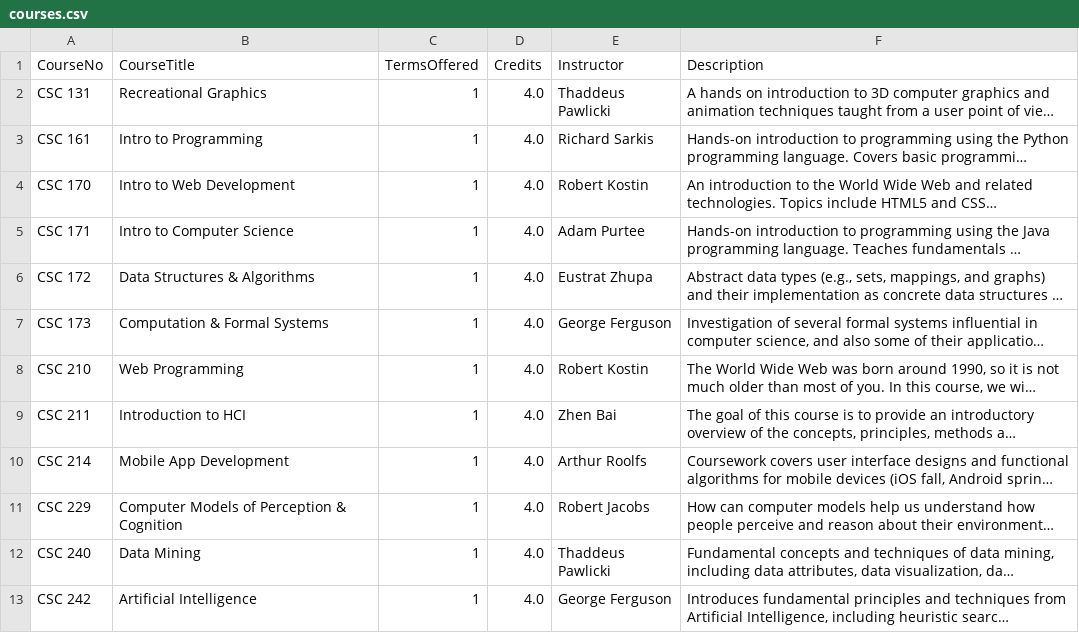
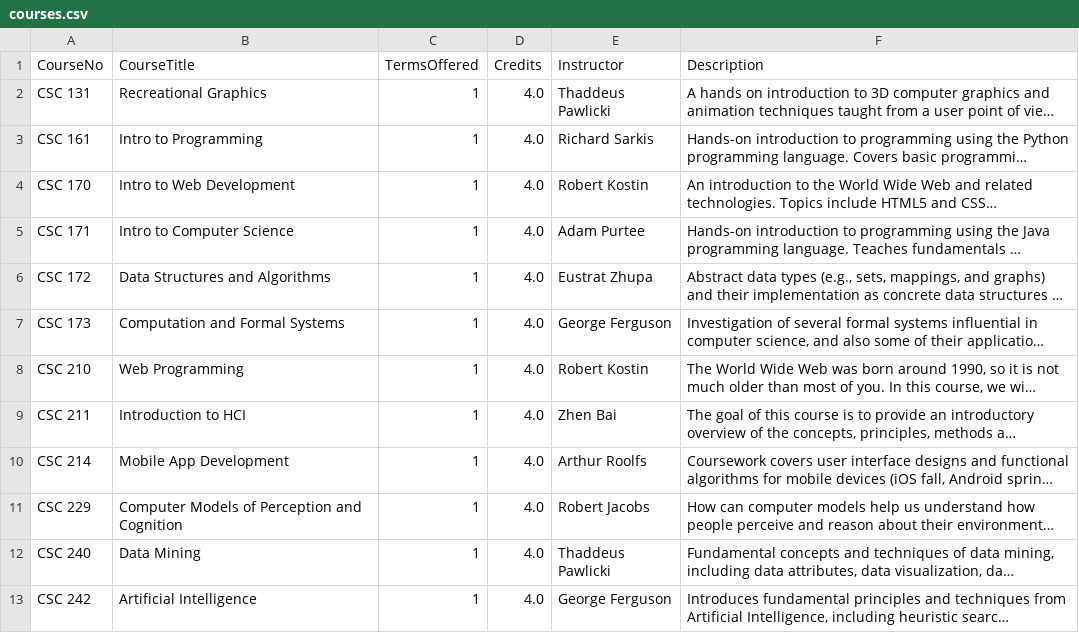
Before and after one commit to AidanGoldfarb/ChatBot, a CSV file: data/courses.csv, drawn as a sheet; only a part is shown; long unchanged cells end in …; the diff covers the shown part only; the diff names each change by its address in the sheet, - before the commit and + after, or states it on an @@ line.

Commit message:
Data: Added dependencies, changed ampersand in courses to 'and' for easier learning

```diff
--- a/data/courses.csv
+++ b/data/courses.csv
-B6 (CourseTitle): Data Structures & Algorithms
+B6 (CourseTitle): Data Structures and Algorithms
-B7 (CourseTitle): Computation & Formal Systems
+B7 (CourseTitle): Computation and Formal Systems
-B11 (CourseTitle): Computer Models of Perception & Cognition
+B11 (CourseTitle): Computer Models of Perception and Cognition
```
Also changed, not shown: 18 edited cells elsewhere in this file, 1 other file.
